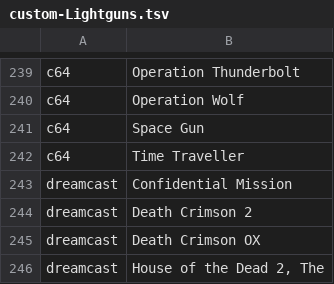
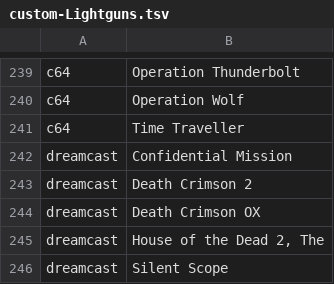
Before and after one commit to obrie/retrokit, a TSV file: config/emulationstation/collections/custom-Lightguns.tsv, drawn as a sheet; only a part is shown, gaps mark what is left out; the shorter side is filled out with more unchanged rows.

Commit message:
c64: Add autoport/retroarch overrides for lightgun support

```diff
--- a/config/emulationstation/collections/custom-Lightguns.tsv
+++ b/config/emulationstation/collections/custom-Lightguns.tsv
@@ -240,3 +240,2 @@ c64	Operation Thunderbolt
 c64	Operation Wolf
-c64	Space Gun
 c64	Time Traveller
```
Also changed, not shown: 10 other files.
